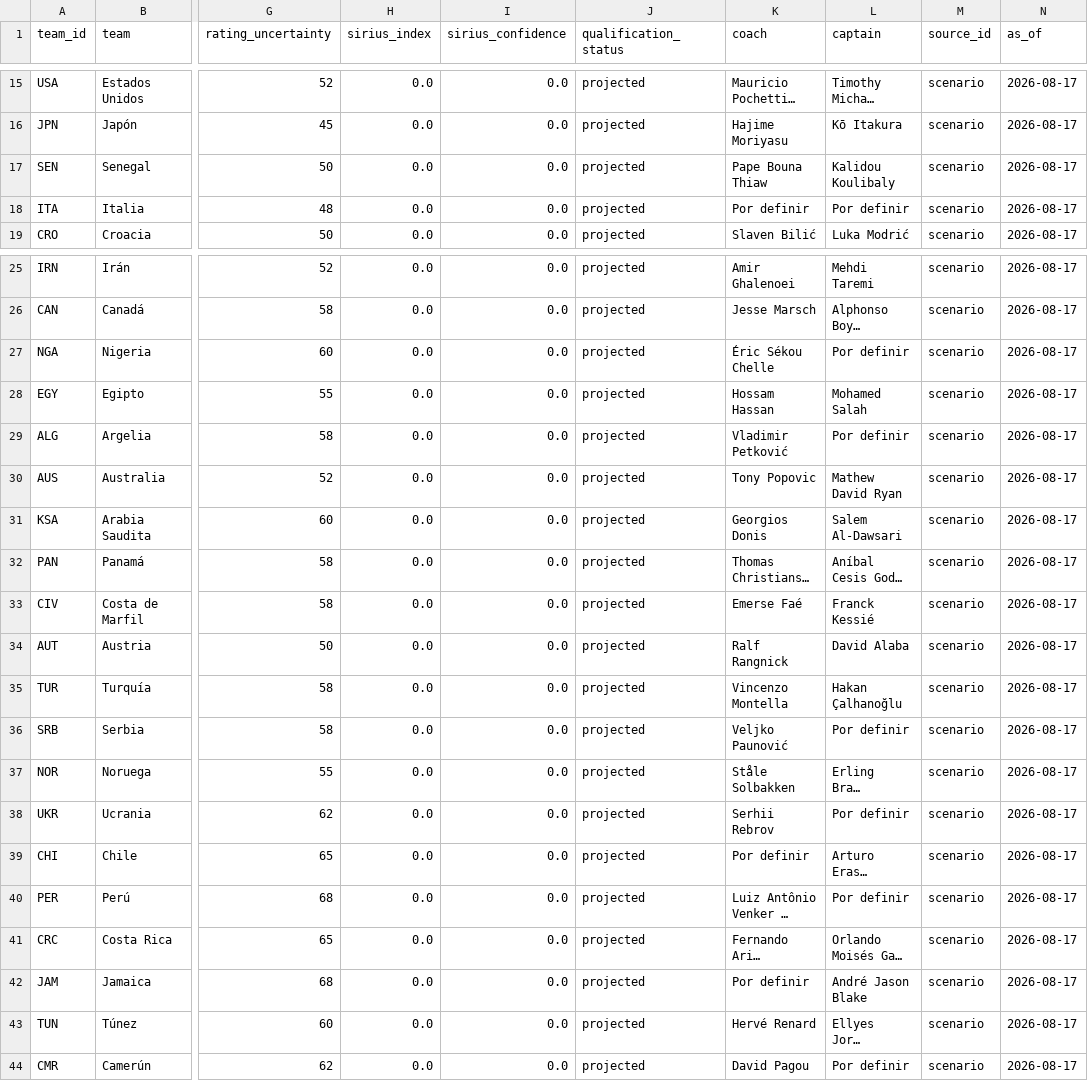
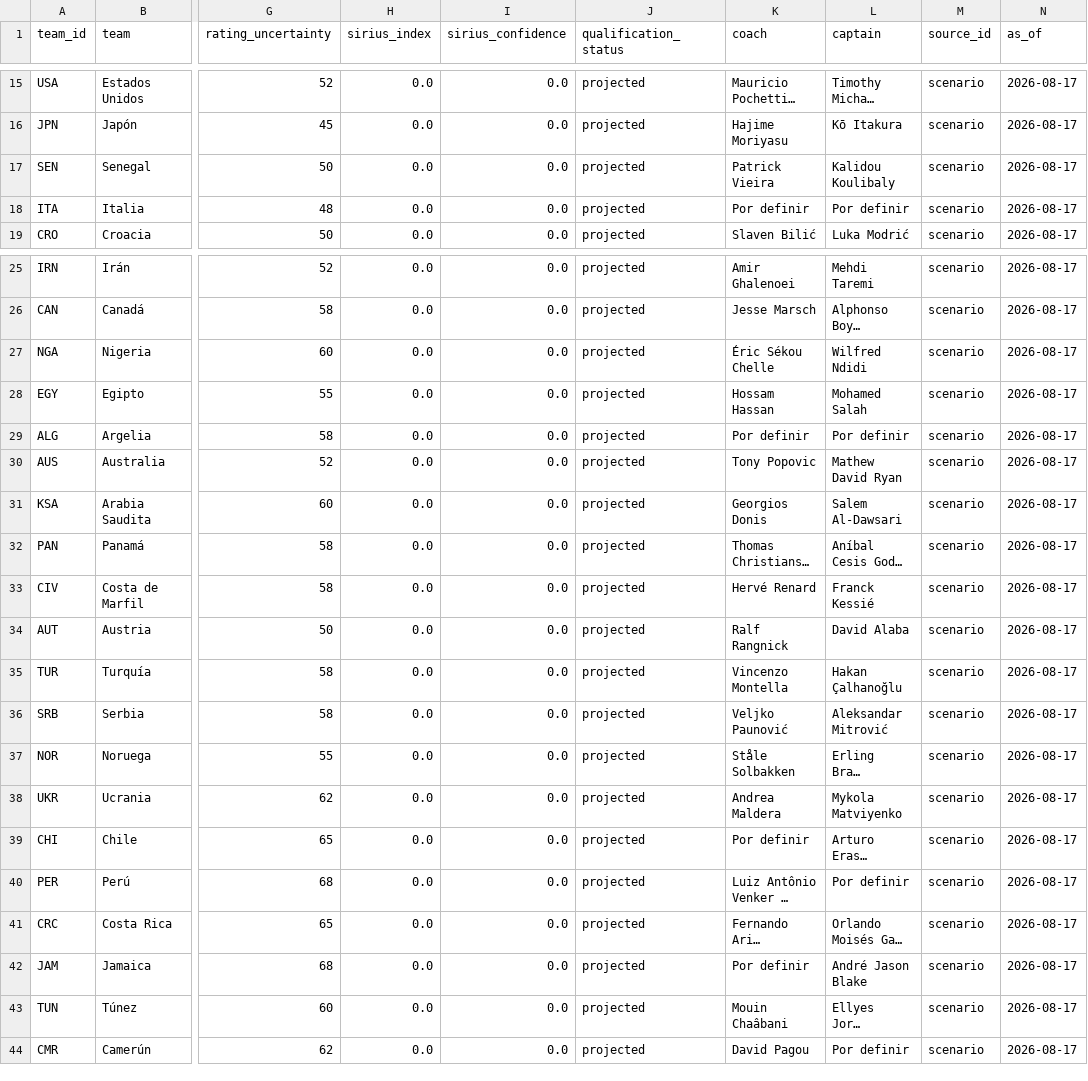
Before and after one commit to ilandaniele/sirius-predictor, a CSV file: data/teams.csv, drawn as a sheet; only a part is shown, gaps mark what is left out; long unchanged cells end in …; the diff covers the shown part only; the diff names each change by its address in the sheet, - before the commit and + after, or states it on an @@ line.

Commit message:
fix: apply post-World-Cup 2026 coach/captain staleness audit (batch 2)
Continuation of the roster audit, covering the remaining confirmed
changes:

- SEN: Pape Thiaw removed after the Round-of-16 exit; replaced by
  Patrick Vieira (18/8/2026, four-year deal).
- ALG: Confirmed vacant. Petkovic was sacked 4/8/2026; Algerian press
  as of 25/8/2026 describes the succession as unresolved (several
  names rumored, none official). An earlier "Paulo Pinto" lead from
  the initial staleness pass could not be verified against any real
  source on a deeper check and is explicitly not used.
- TUN: Herve Renard left for Ivory Coast; replaced by Mouin Chaabani
  (28/7/2026).
- CIV: Emerse Fae's contract lapsed (not renewed after the Round-of-16
  exit); replaced by Herve Renard (4/8/2026, his second Ivory Coast
  cycle) - a same-person cross-reference between the TUN and CIV
  entries.
- RSA: Hugo Broos departed after the World Cup; replaced by Pitso
  Mosimane (8/8/2026, second cycle).
- CPV: Bubista left for a club job at RS Berkane after Cape Verde's
  historic Round-of-16 exit; replaced by his former assistant
  Humberto Bettencourt (19/8/2026).
- UKR: Serhii Rebrov's contract was terminated after Ukraine missed
  World Cup qualification; replaced by Andrea Maldera (18/5/2026,
  the federation's first-ever foreign coach) - this predates the
  session's prior research pass, so the old data was already stale,
  not newly changed. Captain resolved to Mykola Matviyenko (Zinchenko
  never recovered the armband after his ACL injury).
- Newly resolvable captains added: Serbia (Aleksandar Mitrovic),
  Greece (Anastasios Bakasetas), Nigeria (Wilfred Ndidi).

Honduras's captain stays unconfirmed: two real sources conflict
(2025 press called Denil Maldonado captain, but the federation's
current roster listing still shows Anthony Lozano) and neither could
be resolved with confidence - left as-is rather than guessing.

```diff
--- a/data/teams.csv
+++ b/data/teams.csv
-K17 (coach): Pape Bouna Thiaw
+K17 (coach): Patrick Vieira
-L27 (captain): Por definir
+L27 (captain): Wilfred Ndidi
-K29 (coach): Vladimir Petković
+K29 (coach): Por definir
-K33 (coach): Emerse Faé
+K33 (coach): Hervé Renard
-L36 (captain): Por definir
+L36 (captain): Aleksandar Mitrović
-K38 (coach): Serhii Rebrov
+K38 (coach): Andrea Maldera
-L38 (captain): Por definir
+L38 (captain): Mykola Matviyenko
-K43 (coach): Hervé Renard
+K43 (coach): Mouin Chaâbani
```
Also changed, not shown: 3 edited cells elsewhere in this file, 10 other files.
